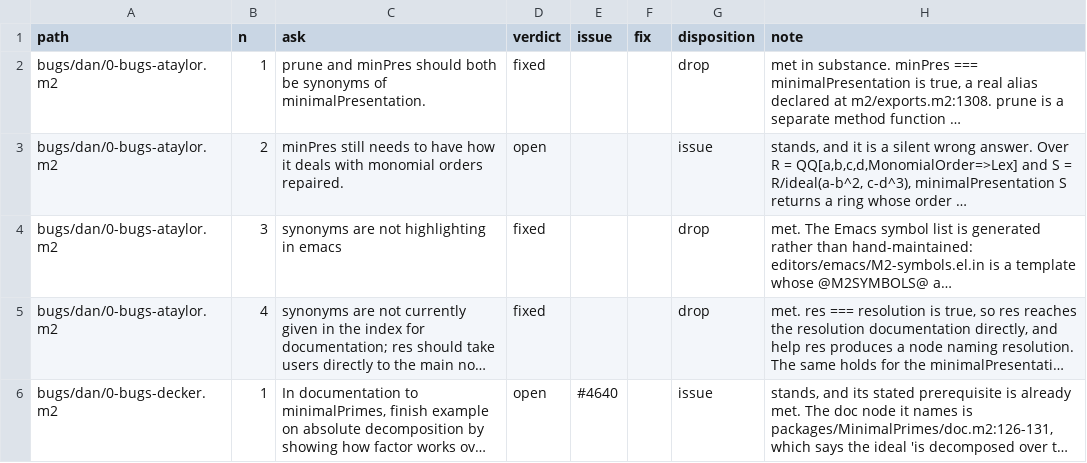
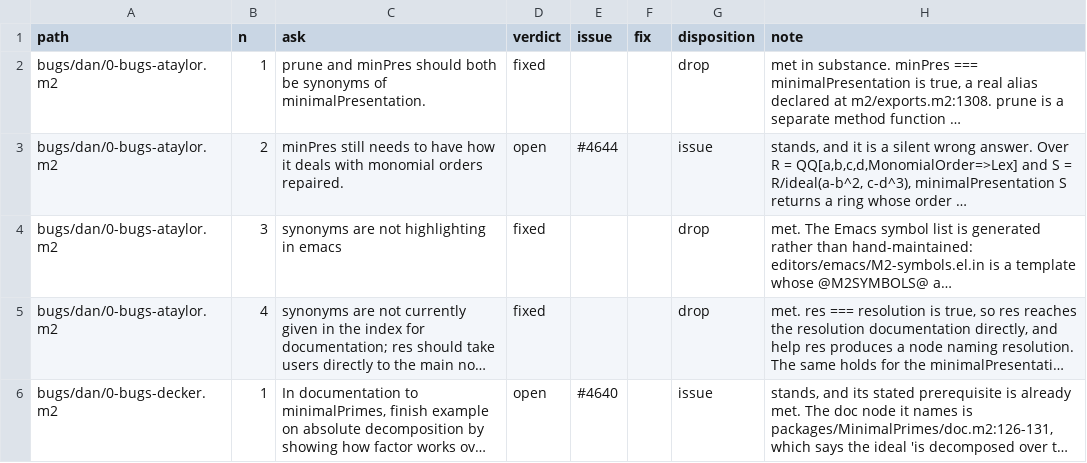
Before and after one commit to d-torrance/M2, a TSV file: bug-triage/asks.tsv, drawn as a sheet; only a part is shown; long unchanged cells end in …; the diff names each change by its address in the sheet, - before the commit and + after, or states it on an @@ line.

```diff
--- a/bug-triage/asks.tsv
+++ b/bug-triage/asks.tsv
-E3 (issue): (empty)
+E3 (issue): #4644
```
Also changed, not shown: bug-triage/catalog.tsv.
